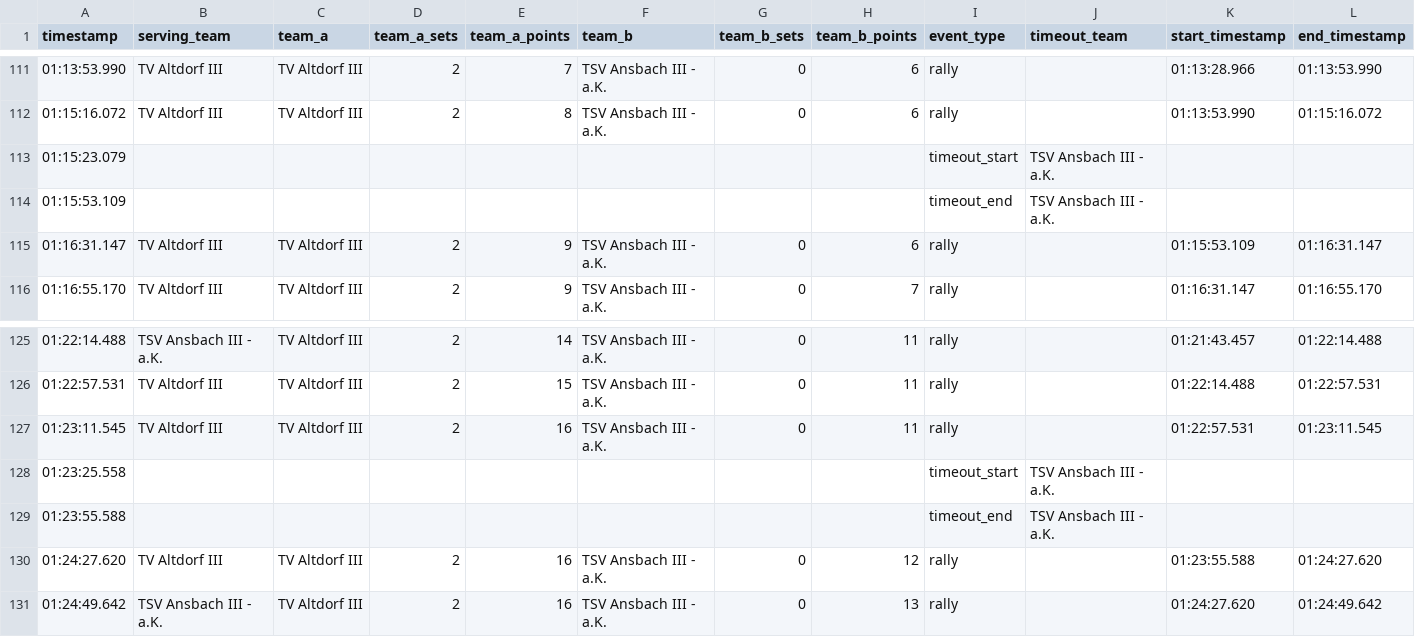
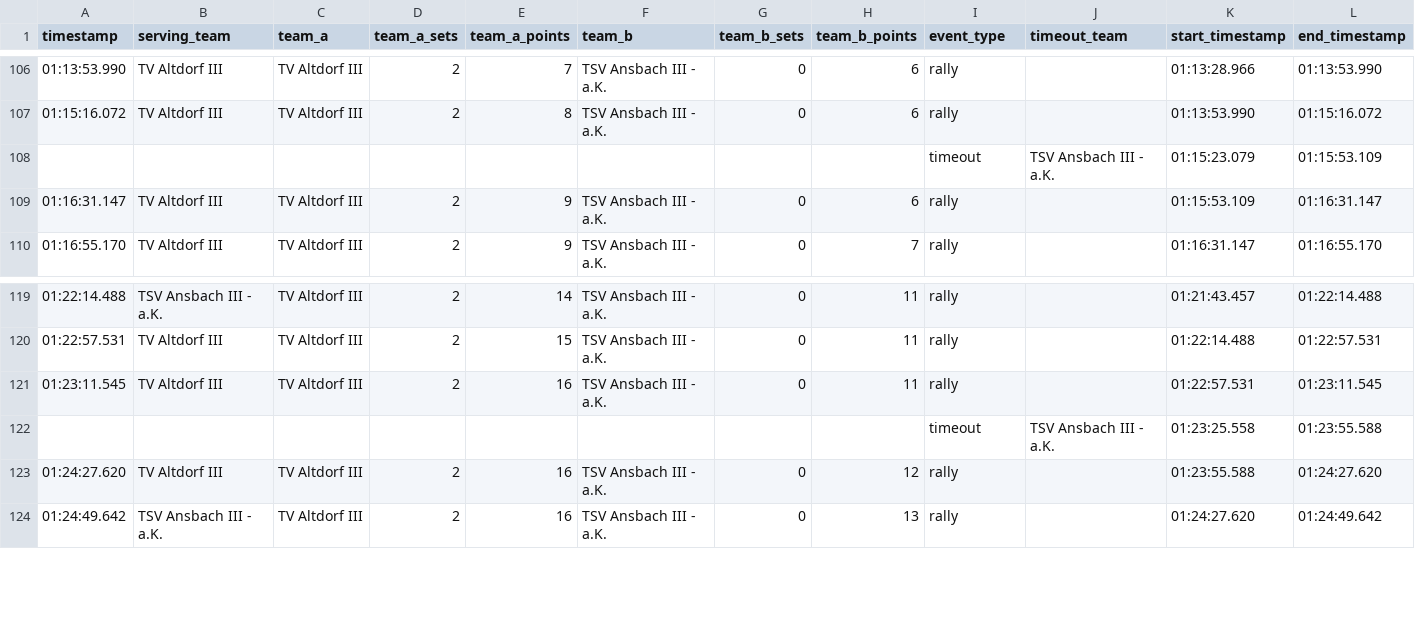
Before and after one commit to vp77an/spieltags_analyse, a CSV file: analysis/score_progression.csv, drawn as a sheet; only a part is shown, gaps mark what is left out; removed rows and columns are numbered as before the commit, all else as after; the diff covers the shown part only; the diff names each change by its address in the sheet, - before the commit and + after, or states it on an @@ line.

```diff
--- a/analysis/score_progression.csv
+++ b/analysis/score_progression.csv
-row 113: 01:15:23.079 |  |  |  |  |  |  |  | timeout_start | TSV Ansbach III - a.K.
-row 114: 01:15:53.109 |  |  |  |  |  |  |  | timeout_end | TSV Ansbach III - a.K.
+row 108:  |  |  |  |  |  |  |  | timeout | TSV Ansbach III - a.K. | 01:15:23.079 | 01:15:53.109
-row 128: 01:23:25.558 |  |  |  |  |  |  |  | timeout_start | TSV Ansbach III - a.K.
-row 129: 01:23:55.588 |  |  |  |  |  |  |  | timeout_end | TSV Ansbach III - a.K.
+row 122:  |  |  |  |  |  |  |  | timeout | TSV Ansbach III - a.K. | 01:23:25.558 | 01:23:55.588
```
Also changed, not shown: 5 added rows and 10 removed rows elsewhere in this file, 3 other files.
